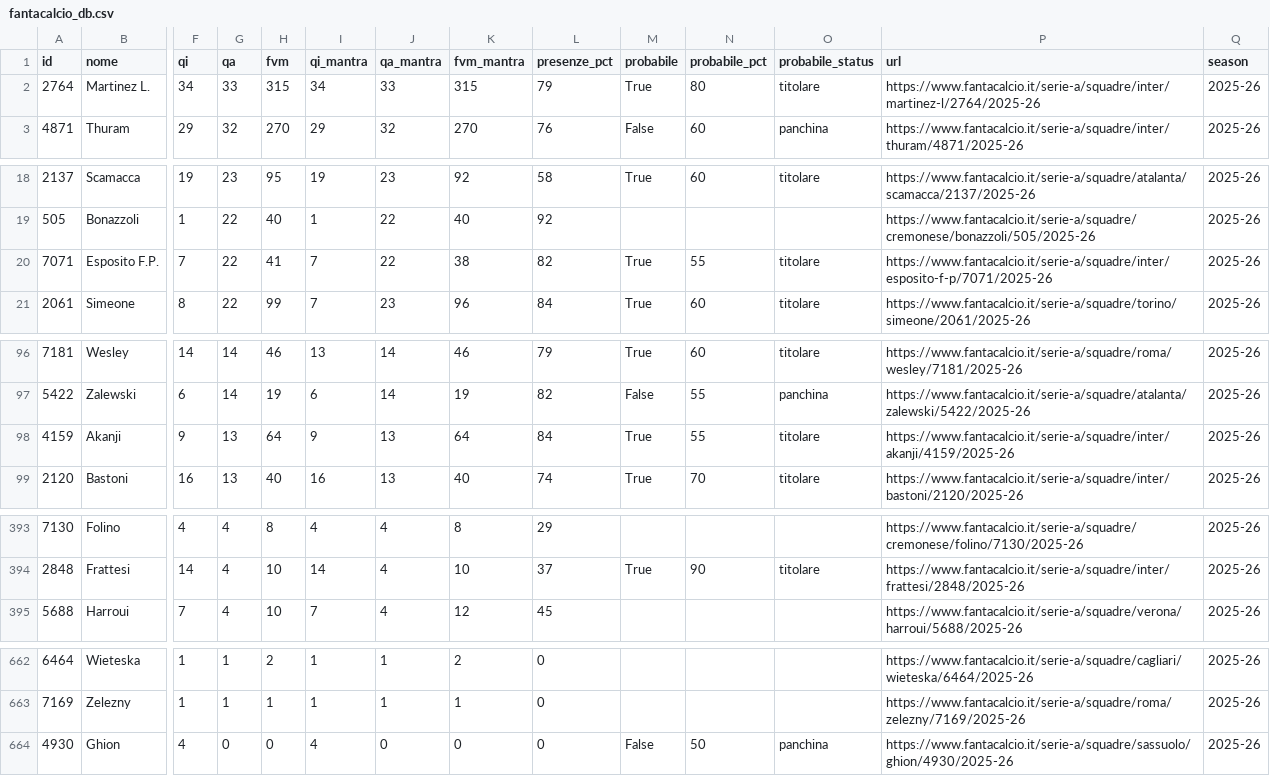
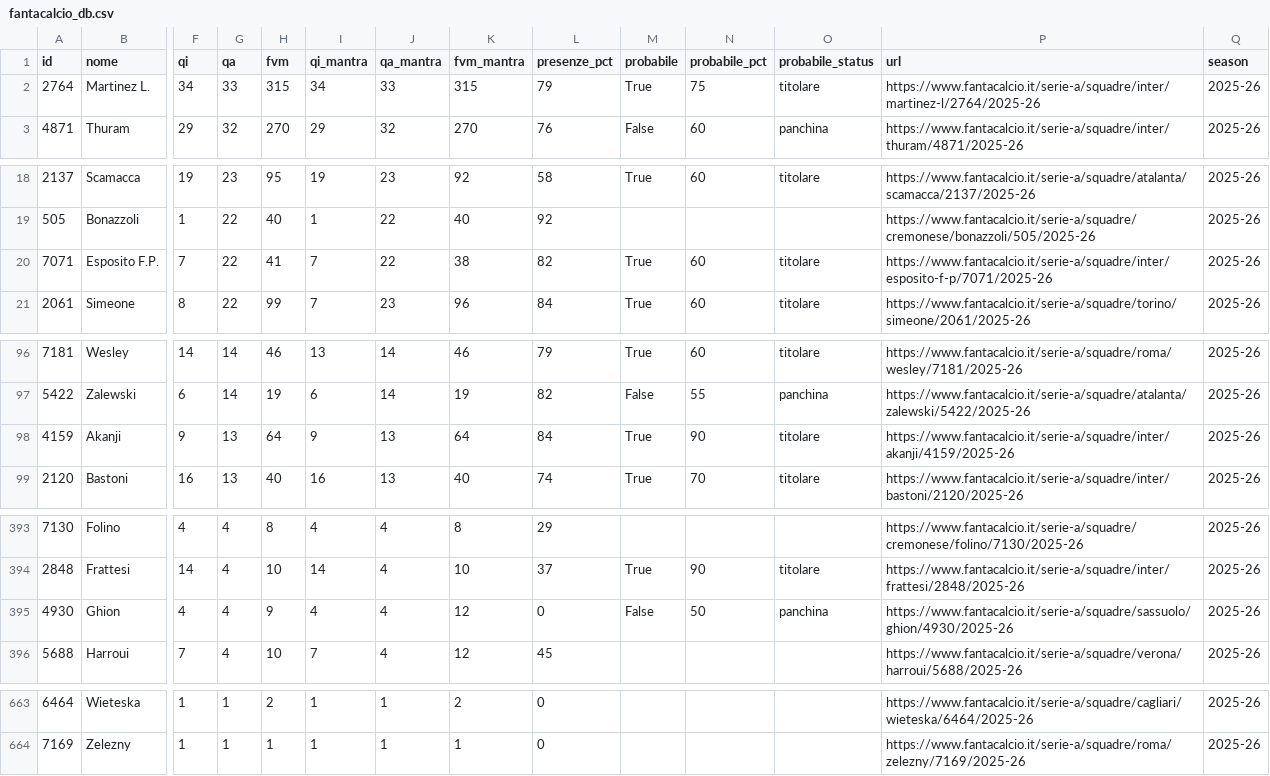
Before and after one commit to 02kiki02/Fanta, a CSV file: data/fantacalcio_db.csv, drawn as a sheet; only a part is shown, gaps mark what is left out; removed rows and columns are numbered as before the commit, all else as after; rows hold the shown columns only; the diff covers the shown part only; the diff names each change by its address in the sheet, - before the commit and + after, or states it on an @@ line.

```diff
--- a/data/fantacalcio_db.csv
+++ b/data/fantacalcio_db.csv
-N2 (probabile_pct): 80
+N2 (probabile_pct): 75
-N20 (probabile_pct): 55
+N20 (probabile_pct): 60
-N98 (probabile_pct): 55
+N98 (probabile_pct): 90
+row 395: 4930 | Ghion | 4 | 4 | 9 | 4 | 4 | 12 | 0 | False | 50 | panchina | https://www.fantacalcio.it/serie-a/squadre/sassuolo/ghion/4930/2025-26 | 2025-26
-row 664: 4930 | Ghion | 4 | 0 | 0 | 4 | 0 | 0 | 0 | False | 50 | panchina | https://www.fantacalcio.it/serie-a/squadre/sassuolo/ghion/4930/2025-26 | 2025-26
```
Also changed, not shown: 1 edited cell elsewhere in this file, 1 other file.
